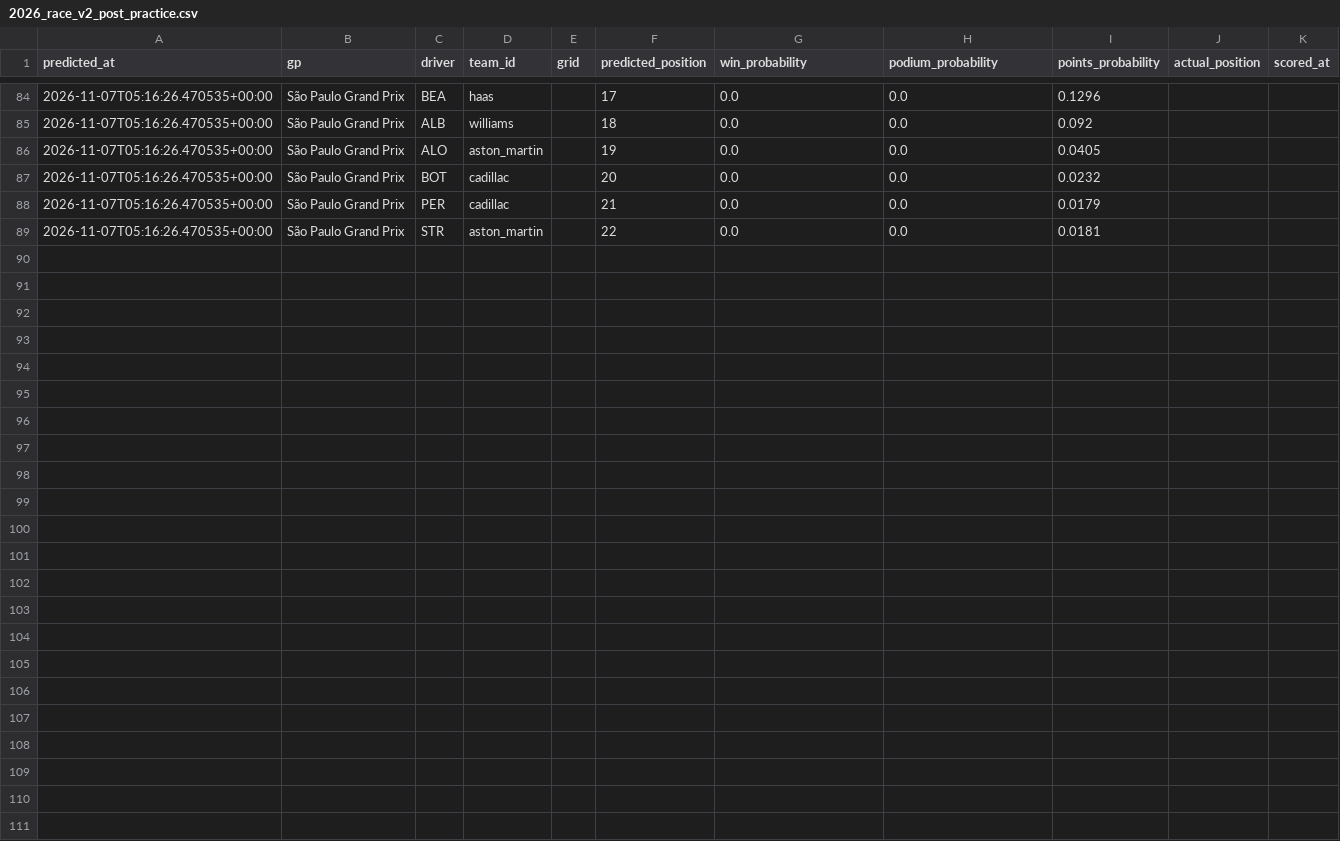
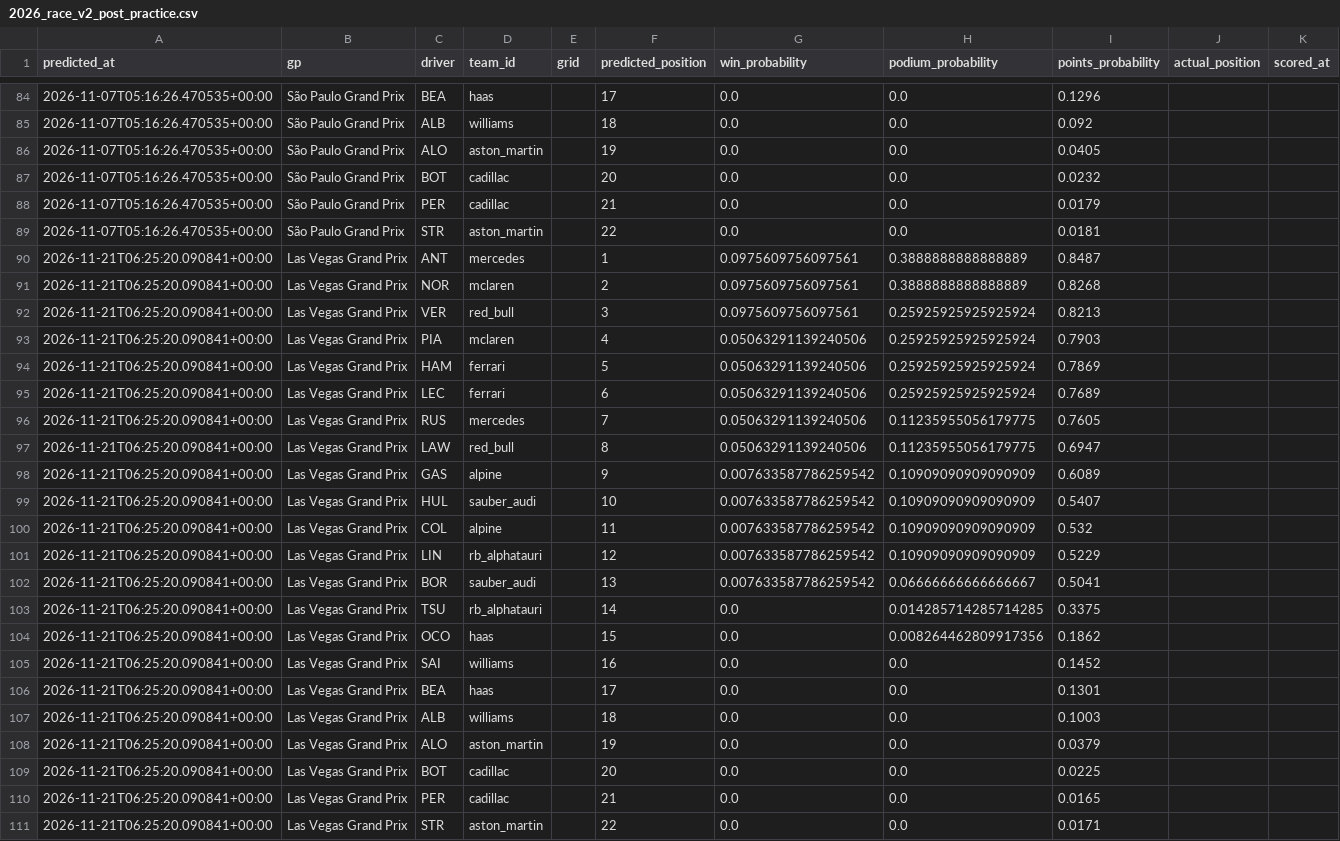
Before and after one commit to jayeed17/f1-intel, a CSV file: predictions/2026_race_v2_post_practice.csv, drawn as a sheet; only a part is shown, gaps mark what is left out; the diff covers the shown part only.

```diff
--- a/predictions/2026_race_v2_post_practice.csv
+++ b/predictions/2026_race_v2_post_practice.csv
@@ -89 +89,23 @@ predicted_at,gp,driver,team_id,grid,predicted_position,win_probability,podium_pr
 2026-11-07T05:16:26.470535+00:00,São Paulo Grand Prix,STR,aston_martin,,22,0.0,0.0,0.0181,,
+2026-11-21T06:25:20.090841+00:00,Las Vegas Grand Prix,ANT,mercedes,,1,0.0975609756097561,0.3888888888888889,0.8487,,
+2026-11-21T06:25:20.090841+00:00,Las Vegas Grand Prix,NOR,mclaren,,2,0.0975609756097561,0.3888888888888889,0.8268,,
+2026-11-21T06:25:20.090841+00:00,Las Vegas Grand Prix,VER,red_bull,,3,0.0975609756097561,0.25925925925925924,0.8213,,
+2026-11-21T06:25:20.090841+00:00,Las Vegas Grand Prix,PIA,mclaren,,4,0.05063291139240506,0.25925925925925924,0.7903,,
+2026-11-21T06:25:20.090841+00:00,Las Vegas Grand Prix,HAM,ferrari,,5,0.05063291139240506,0.25925925925925924,0.7869,,
+2026-11-21T06:25:20.090841+00:00,Las Vegas Grand Prix,LEC,ferrari,,6,0.05063291139240506,0.25925925925925924,0.7689,,
+2026-11-21T06:25:20.090841+00:00,Las Vegas Grand Prix,RUS,mercedes,,7,0.05063291139240506,0.11235955056179775,0.7605,,
+2026-11-21T06:25:20.090841+00:00,Las Vegas Grand Prix,LAW,red_bull,,8,0.05063291139240506,0.11235955056179775,0.6947,,
+2026-11-21T06:25:20.090841+00:00,Las Vegas Grand Prix,GAS,alpine,,9,0.007633587786259542,0.10909090909090909,0.6089,,
+2026-11-21T06:25:20.090841+00:00,Las Vegas Grand Prix,HUL,sauber_audi,,10,0.007633587786259542,0.10909090909090909,0.5407,,
+2026-11-21T06:25:20.090841+00:00,Las Vegas Grand Prix,COL,alpine,,11,0.007633587786259542,0.10909090909090909,0.532,,
+2026-11-21T06:25:20.090841+00:00,Las Vegas Grand Prix,LIN,rb_alphatauri,,12,0.007633587786259542,0.10909090909090909,0.5229,,
+2026-11-21T06:25:20.090841+00:00,Las Vegas Grand Prix,BOR,sauber_audi,,13,0.007633587786259542,0.06666666666666667,0.5041,,
+2026-11-21T06:25:20.090841+00:00,Las Vegas Grand Prix,TSU,rb_alphatauri,,14,0.0,0.014285714285714285,0.3375,,
+2026-11-21T06:25:20.090841+00:00,Las Vegas Grand Prix,OCO,haas,,15,0.0,0.008264462809917356,0.1862,,
+2026-11-21T06:25:20.090841+00:00,Las Vegas Grand Prix,SAI,williams,,16,0.0,0.0,0.1452,,
+2026-11-21T06:25:20.090841+00:00,Las Vegas Grand Prix,BEA,haas,,17,0.0,0.0,0.1301,,
+2026-11-21T06:25:20.090841+00:00,Las Vegas Grand Prix,ALB,williams,,18,0.0,0.0,0.1003,,
+2026-11-21T06:25:20.090841+00:00,Las Vegas Grand Prix,ALO,aston_martin,,19,0.0,0.0,0.0379,,
+2026-11-21T06:25:20.090841+00:00,Las Vegas Grand Prix,BOT,cadillac,,20,0.0,0.0,0.0225,,
+2026-11-21T06:25:20.090841+00:00,Las Vegas Grand Prix,PER,cadillac,,21,0.0,0.0,0.0165,,
+2026-11-21T06:25:20.090841+00:00,Las Vegas Grand Prix,STR,aston_martin,,22,0.0,0.0,0.0171,,
```
Also changed, not shown: 24 edited cells elsewhere in this file, predictions/2026_quali_post_practice.csv.
